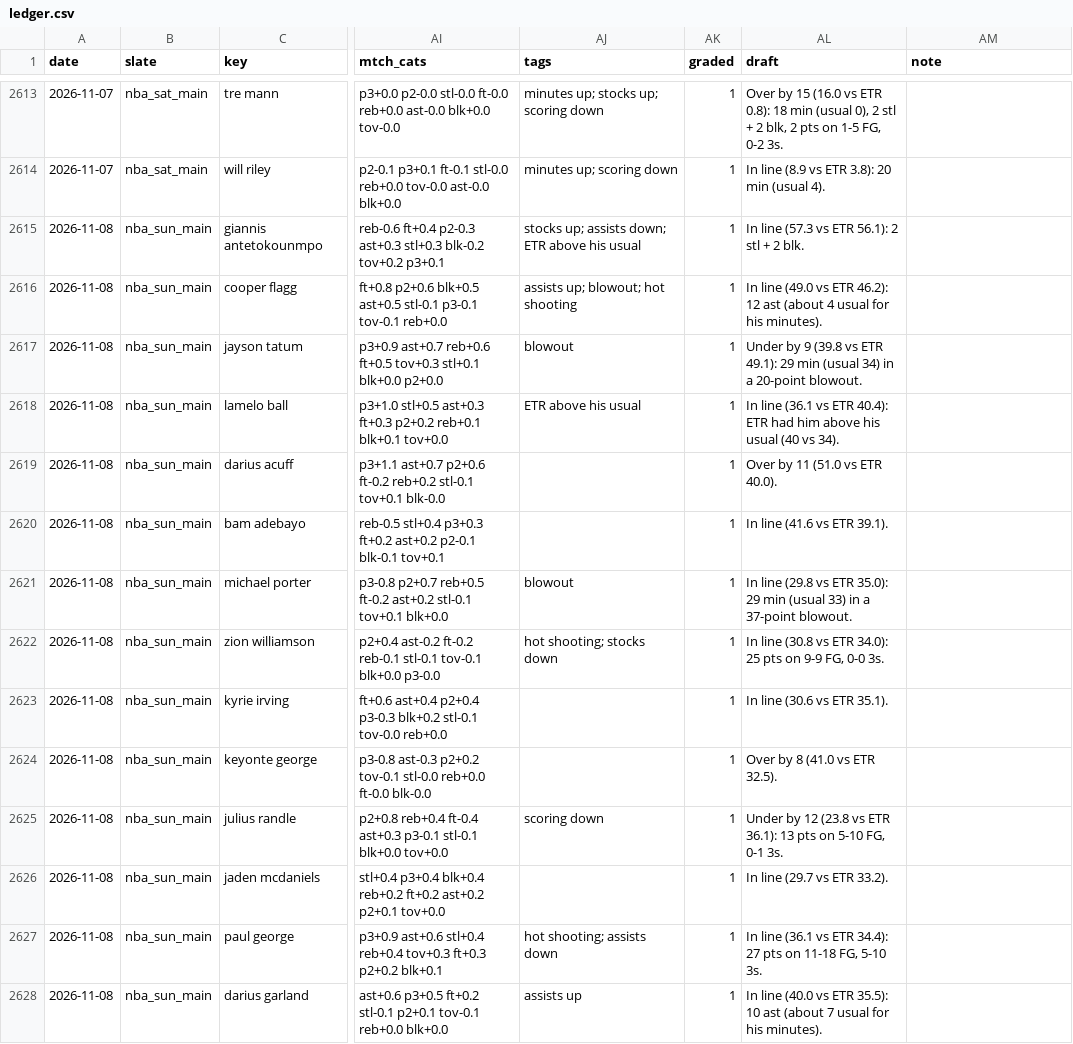
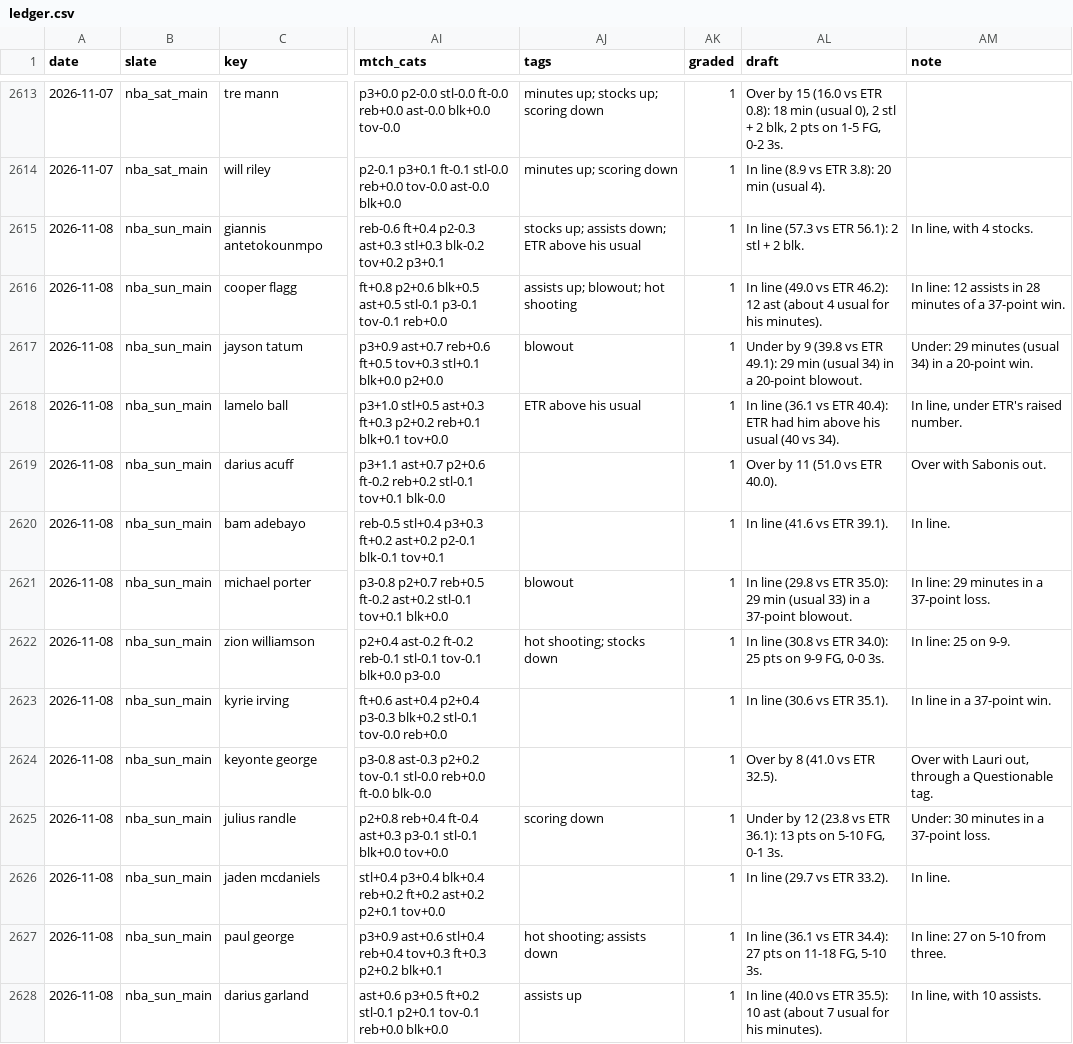
Before and after one commit to JonBoyBeats/br_rankings, a CSV file: analysis/nba/ledger.csv, drawn as a sheet; only a part is shown, gaps mark what is left out; the diff covers the shown part only; the diff names each change by its address in the sheet, - before the commit and + after, or states it on an @@ line.

```diff
--- a/analysis/nba/ledger.csv
+++ b/analysis/nba/ledger.csv
-AM2615 (note): (empty)
+AM2615 (note): In line, with 4 stocks.
-AM2616 (note): (empty)
+AM2616 (note): In line: 12 assists in 28 minutes of a 37-point win.
-AM2617 (note): (empty)
+AM2617 (note): Under: 29 minutes (usual 34) in a 20-point win.
-AM2618 (note): (empty)
+AM2618 (note): In line, under ETR's raised number.
-AM2619 (note): (empty)
+AM2619 (note): Over with Sabonis out.
-AM2620 (note): (empty)
+AM2620 (note): In line.
-AM2621 (note): (empty)
+AM2621 (note): In line: 29 minutes in a 37-point loss.
-AM2622 (note): (empty)
+AM2622 (note): In line: 25 on 9-9.
-AM2623 (note): (empty)
+AM2623 (note): In line in a 37-point win.
-AM2624 (note): (empty)
+AM2624 (note): Over with Lauri out, through a Questionable tag.
-AM2625 (note): (empty)
+AM2625 (note): Under: 30 minutes in a 37-point loss.
-AM2626 (note): (empty)
+AM2626 (note): In line.
-AM2627 (note): (empty)
+AM2627 (note): In line: 27 on 5-10 from three.
-AM2628 (note): (empty)
+AM2628 (note): In line, with 10 assists.
```
Also changed, not shown: 37 edited cells elsewhere in this file, analysis/nba/form.csv, analysis/nba/report/misses.csv, 5 other files.
